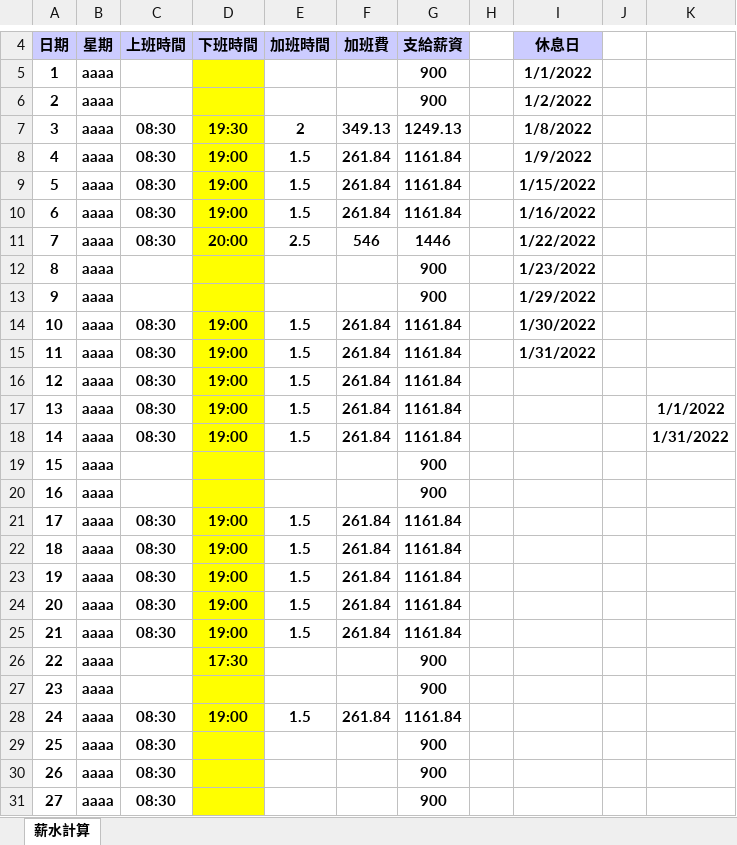
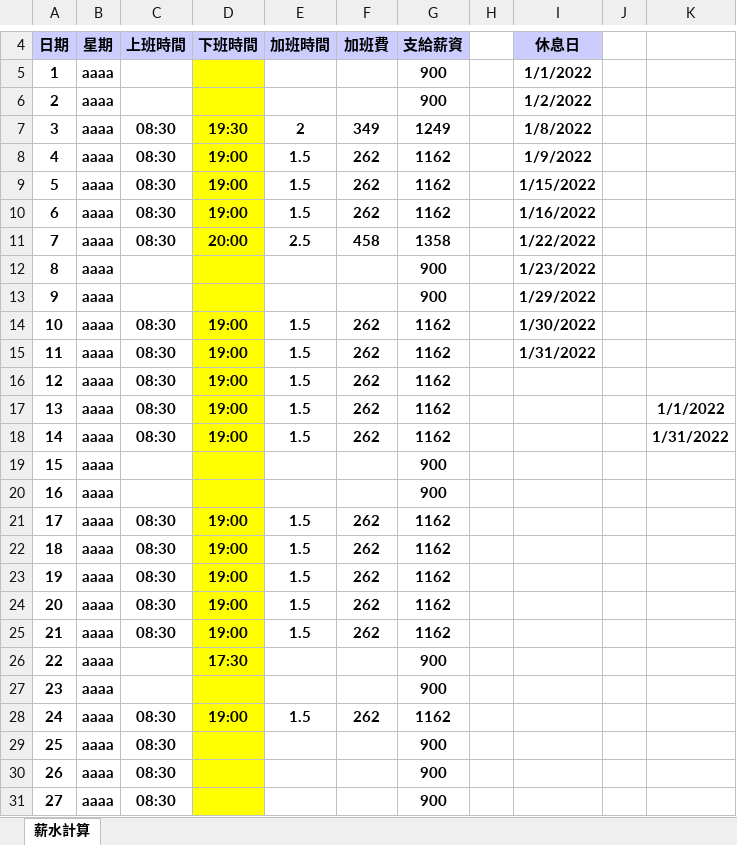
Before and after one commit to Yeh-Hsiu-Hsiang/Excel, an Excel workbook: Excel 檔案/薪水計算.xlsm, sheet 薪水計算, drawn as a sheet; only a part is shown, gaps mark what is left out; values as stored, in another font and other column widths than the file's, no borders; charts and pictures and conditional formats not drawn; the diff covers the shown part only; the diff names each change by its address in the sheet, - before the commit and + after, or states it on an @@ line.

```diff
--- a/Excel 檔案/薪水計算.xlsm (sheet 薪水計算)
+++ b/Excel 檔案/薪水計算.xlsm (sheet 薪水計算)
-F7: 349.13
+F7: 349
-G7: 1249.13
+G7: 1249
-F8:F10: 261.84
+F8:F10: 262
-G8:G10: 1161.84
+G8:G10: 1162
-F11: 546
+F11: 458
-G11: 1446
+G11: 1358
-F14:F18: 261.84
+F14:F18: 262
-G14:G18: 1161.84
+G14:G18: 1162
-F21:F25: 261.84
+F21:F25: 262
-G21:G25: 1161.84
+G21:G25: 1162
-F28: 261.84
+F28: 262
-G28: 1161.84
+G28: 1162
```
Also changed, not shown: 3 edited cells elsewhere in this sheet, formulas that keep their value.
